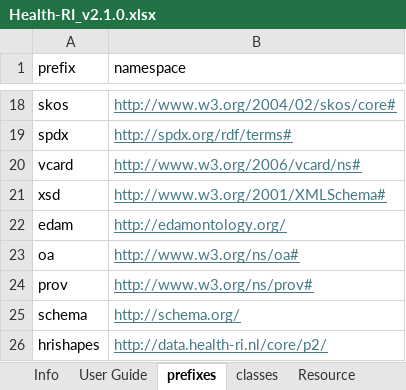
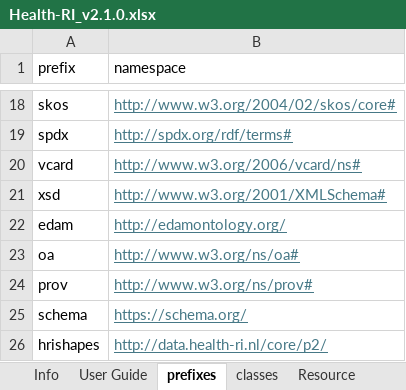
Before and after one commit to Health-RI/health-ri-metadata, an Excel workbook: Documents/Health-RI_v2.1.0.xlsx, sheet prefixes, drawn as a sheet; only a part is shown, gaps mark what is left out; values as stored, in another font and other column widths than the file's, no borders; the diff names each change by its address in the sheet, - before the commit and + after, or states it on an @@ line.

Commit message:
fix: change schema namespace to use https, update location for value lists in usage notes

```diff
--- a/Documents/Health-RI_v2.1.0.xlsx (sheet prefixes)
+++ b/Documents/Health-RI_v2.1.0.xlsx (sheet prefixes)
-B25 (namespace): http://schema.org/
+B25 (namespace): https://schema.org/
```
Also changed, not shown: sheet Dataset.
